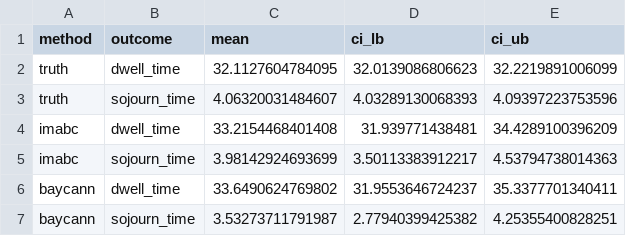
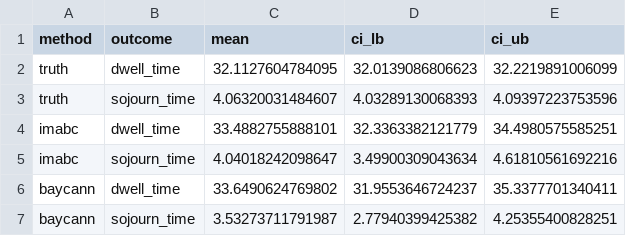
Before and after one commit to sjpi22/tutorial_cancer_modeling_des, a CSV file: output/nathist_outputs.csv, drawn as a sheet.

Commit message:
Check and streamline decision output code

```diff
--- a/output/nathist_outputs.csv
+++ b/output/nathist_outputs.csv
@@ -3,4 +3,4 @@
 "truth","sojourn_time",4.06320031484607,4.03289130068393,4.09397223753596
-"imabc","dwell_time",33.2154468401408,31.939771438481,34.4289100396209
-"imabc","sojourn_time",3.98142924693699,3.50113383912217,4.53794738014363
+"imabc","dwell_time",33.4882755888101,32.3363382121779,34.4980575585251
+"imabc","sojourn_time",4.04018242098647,3.49900309043634,4.61810561692216
 "baycann","dwell_time",33.6490624769802,31.9553646724237,35.3377701340411
```
Also changed, not shown: 7 other files.
